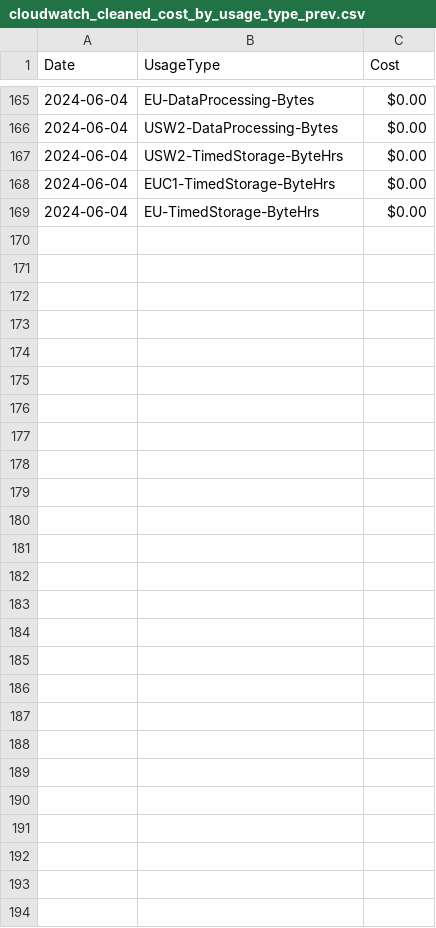
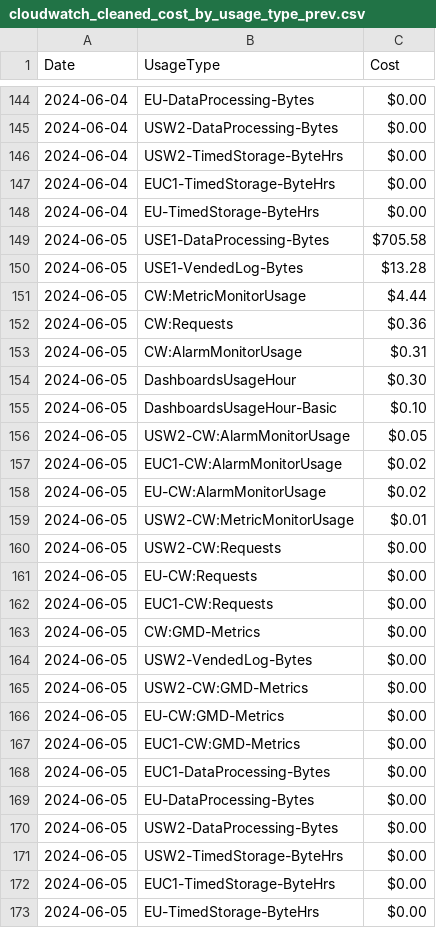
Before and after one commit to bdbrink/AWS_Cost_Breakdown, a CSV file: compare/previous_results/cloudwatch_cleaned_cost_by_usage_type_prev.csv, drawn as a sheet; only a part is shown, gaps mark what is left out; the diff covers the shown part only.

Commit message:
updating data pulled from CW

```diff
--- a/compare/previous_results/cloudwatch_cleaned_cost_by_usage_type_prev.csv
+++ b/compare/previous_results/cloudwatch_cleaned_cost_by_usage_type_prev.csv
@@ -169 +148,26 @@ Date,UsageType,Cost
 2024-06-04,EU-TimedStorage-ByteHrs,$0.00
+2024-06-05,USE1-DataProcessing-Bytes,$705.58
+2024-06-05,USE1-VendedLog-Bytes,$13.28
+2024-06-05,CW:MetricMonitorUsage,$4.44
+2024-06-05,CW:Requests,$0.36
+2024-06-05,CW:AlarmMonitorUsage,$0.31
+2024-06-05,DashboardsUsageHour,$0.30
+2024-06-05,DashboardsUsageHour-Basic,$0.10
+2024-06-05,USW2-CW:AlarmMonitorUsage,$0.05
+2024-06-05,EUC1-CW:AlarmMonitorUsage,$0.02
+2024-06-05,EU-CW:AlarmMonitorUsage,$0.02
+2024-06-05,USW2-CW:MetricMonitorUsage,$0.01
+2024-06-05,USW2-CW:Requests,$0.00
+2024-06-05,EU-CW:Requests,$0.00
+2024-06-05,EUC1-CW:Requests,$0.00
+2024-06-05,CW:GMD-Metrics,$0.00
+2024-06-05,USW2-VendedLog-Bytes,$0.00
+2024-06-05,USW2-CW:GMD-Metrics,$0.00
+2024-06-05,EU-CW:GMD-Metrics,$0.00
+2024-06-05,EUC1-CW:GMD-Metrics,$0.00
+2024-06-05,EUC1-DataProcessing-Bytes,$0.00
+2024-06-05,EU-DataProcessing-Bytes,$0.00
+2024-06-05,USW2-DataProcessing-Bytes,$0.00
+2024-06-05,USW2-TimedStorage-ByteHrs,$0.00
+2024-06-05,EUC1-TimedStorage-ByteHrs,$0.00
+2024-06-05,EU-TimedStorage-ByteHrs,$0.00
```
Also changed, not shown: 21 removed rows and 5 edited cells elsewhere in this file.
